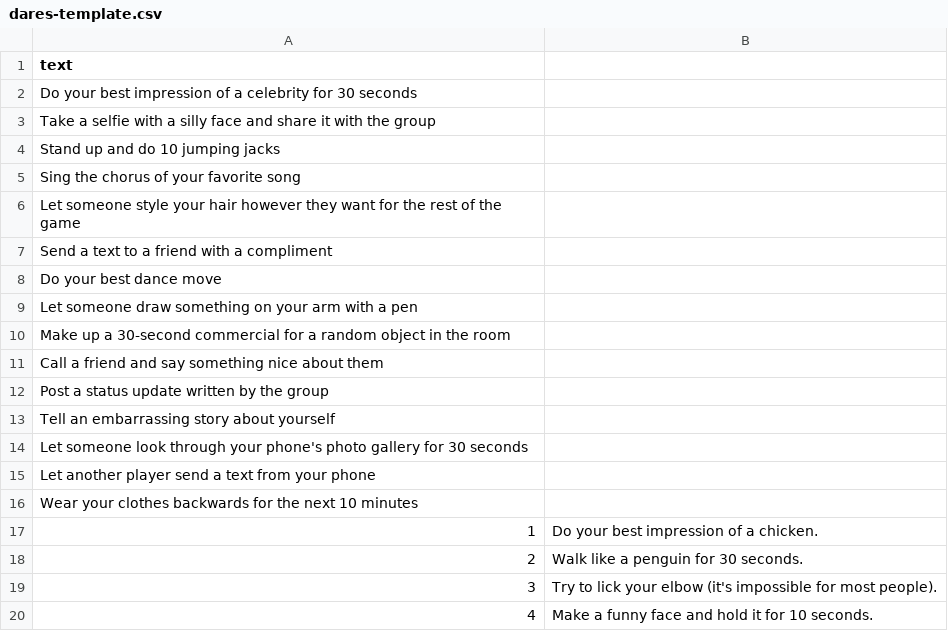
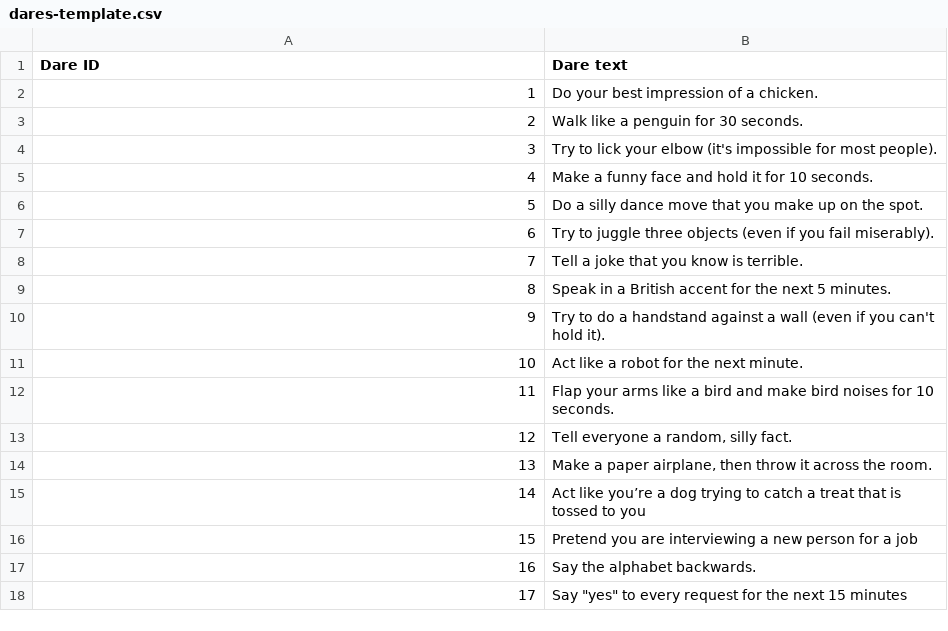
Before and after one commit to schandra29/StrangersAfterHours, a CSV file: dares-template.csv, drawn as a sheet; only a part is shown; the shorter side is filled out with more unchanged rows; the diff names each change by its address in the sheet, - before the commit and + after, or states it on an @@ line.

```diff
--- a/dares-template.csv
+++ b/dares-template.csv
@@ column A (Dare ID) renumbered in row 1 @@
-B1: (empty)
+B1: Dare text
-row 2: Do your best impression of a celebrity for 30 seconds
-row 3: Take a selfie with a silly face and share it with the group
-row 4: Stand up and do 10 jumping jacks
-row 5: Sing the chorus of your favorite song
-row 6: Let someone style your hair however they want for the rest of the game
-row 7: Send a text to a friend with a compliment
-row 8: Do your best dance move
-row 9: Let someone draw something on your arm with a pen
-row 10: Make up a 30-second commercial for a random object in the room
-row 11: Call a friend and say something nice about them
-row 12: Post a status update written by the group
-row 13: Tell an embarrassing story about yourself
-row 14: Let someone look through your phone's photo gallery for 30 seconds
-row 15: Let another player send a text from your phone
-row 16: Wear your clothes backwards for the next 10 minutes
```
Also changed, not shown: r-rated-dares-template.csv, 2 other files.
